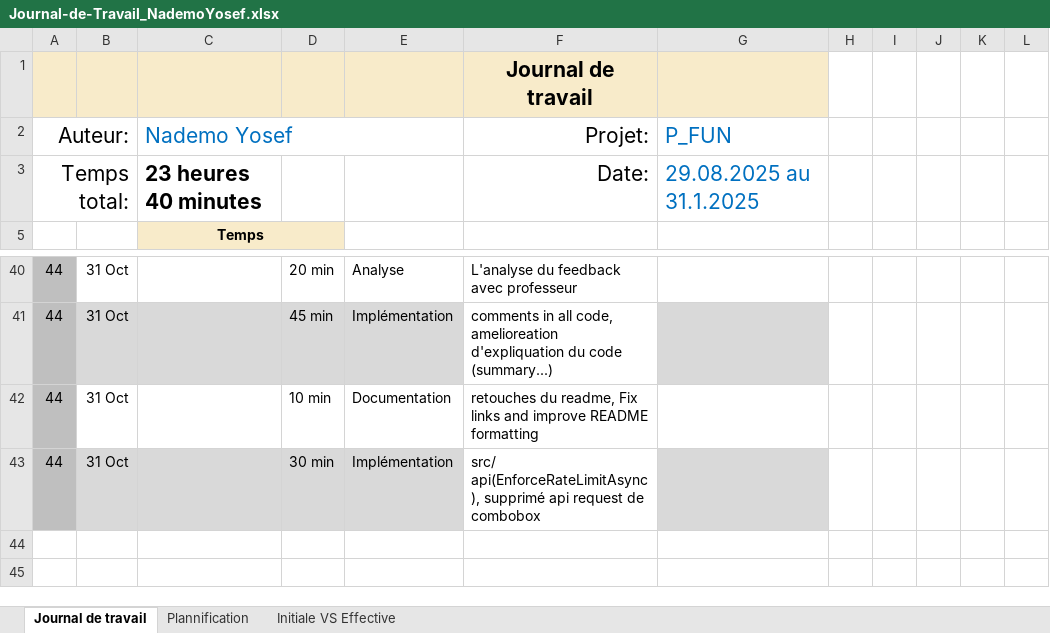
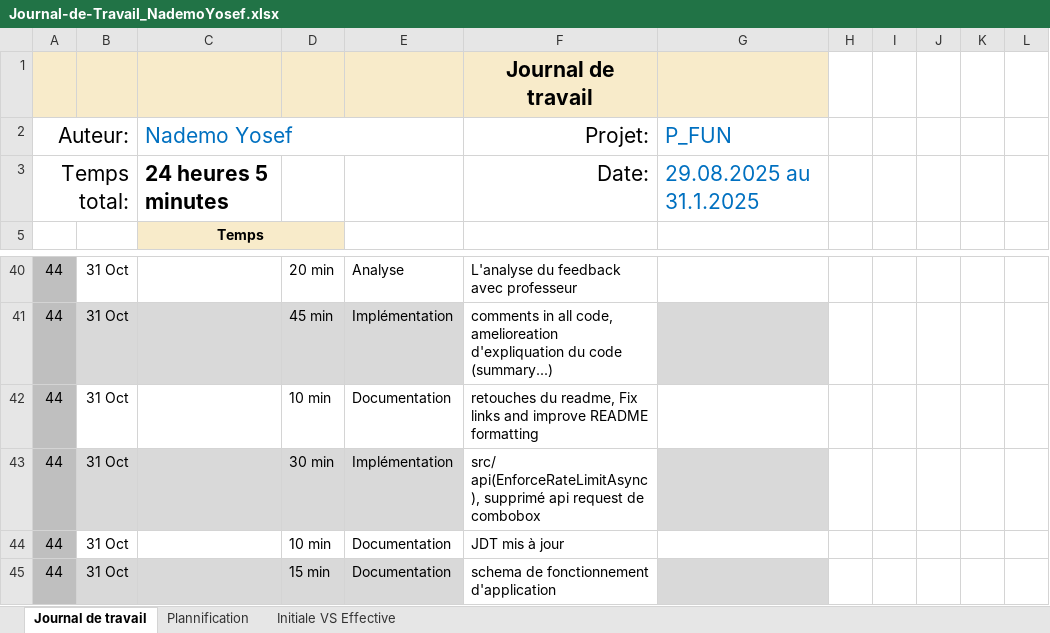
Before and after one commit to Josefnademo/Plot_those_lines, an Excel workbook: doc/Journal-de-Travail_NademoYosef.xlsx, sheet Journal de travail, drawn as a sheet; only a part is shown, gaps mark what is left out; values as stored, in another font and other column widths than the file's, no borders; conditional formats and table styles not drawn; the diff names each change by its address in the sheet, - before the commit and + after, or states it on an @@ line.

Commit message:
chore(JDT) + schema de fonctionnement d'application

```diff
--- a/doc/Journal-de-Travail_NademoYosef.xlsx (sheet Journal de travail)
+++ b/doc/Journal-de-Travail_NademoYosef.xlsx (sheet Journal de travail)
-C3 (Nademo Yosef): 23 heures 40 minutes
+C3 (Nademo Yosef): 24 heures 5 minutes
+row 44: 44 | 31 Oct |  | 10 min | Documentation | JDT mis à jour
+row 45: 44 | 31 Oct |  | 15 min | Documentation | schema de fonctionnement d'application
```
Also changed, not shown: sheet Plannification, hidden cells, charts or pictures, 2 other files.
